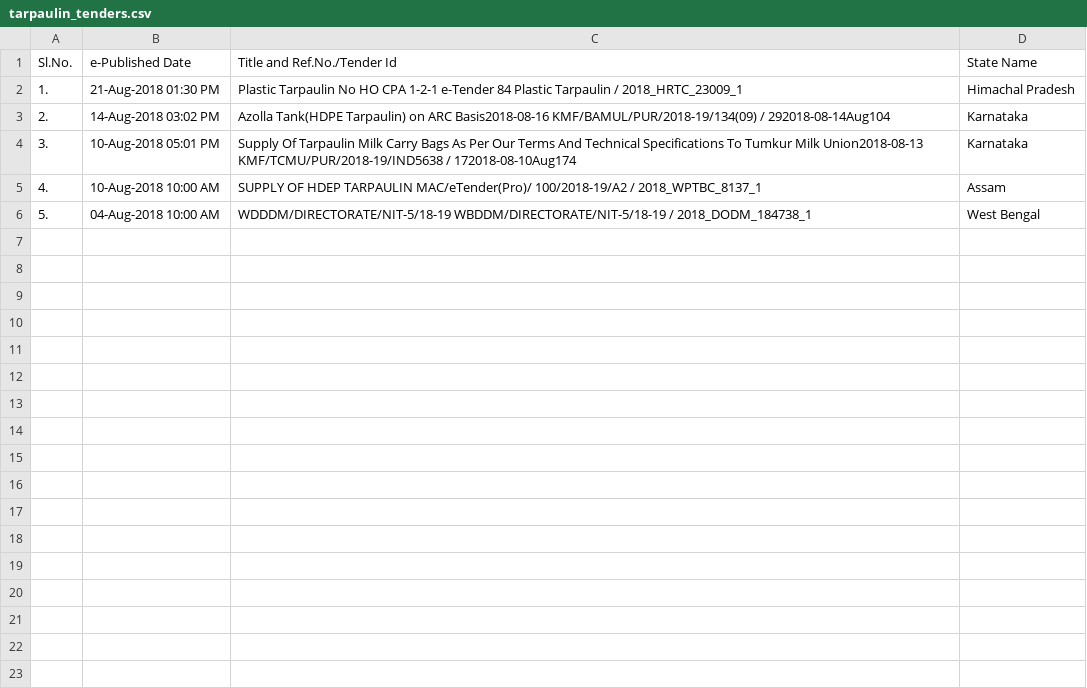
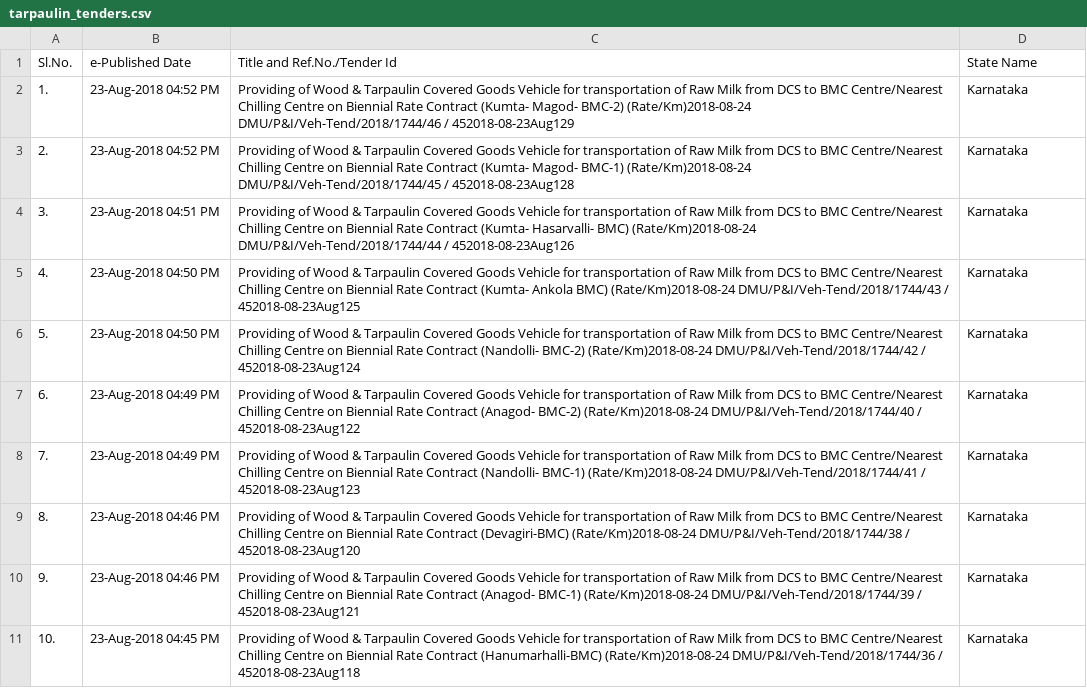
Before and after one commit to nityeshaga/scrape-and-send, a CSV file: scraper/eprocure_state/tarpaulin_tenders.csv, drawn as a sheet.

```diff
--- a/scraper/eprocure_state/tarpaulin_tenders.csv
+++ b/scraper/eprocure_state/tarpaulin_tenders.csv
@@ -1,6 +1,11 @@
 Sl.No.,e-Published Date,Title and Ref.No./Tender Id,State Name
-1.,21-Aug-2018 01:30 PM,Plastic Tarpaulin No HO CPA 1-2-1 e-Tender 84 Plastic Tarpaulin / 2018_HRTC_23009_1,Himachal Pradesh
-2.,14-Aug-2018 03:02 PM,Azolla Tank(HDPE Tarpaulin) on ARC Basis2018-08-16 KMF/BAMUL/PUR/2018-19/134(09) / 292018-08-14Aug104,Karnataka
-3.,10-Aug-2018 05:01 PM,Supply Of Tarpaulin Milk Carry Bags As Per Our Terms And Technical Specifications To Tumkur Milk Union2018-08-13 KMF/TCMU/PUR/2018-19/IND5638 / 172018-08-10Aug174,Karnataka
-4.,10-Aug-2018 10:00 AM,SUPPLY OF HDEP TARPAULIN MAC/eTender(Pro)/ 100/2018-19/A2 / 2018_WPTBC_8137_1,Assam
-5.,04-Aug-2018 10:00 AM,WDDDM/DIRECTORATE/NIT-5/18-19 WBDDM/DIRECTORATE/NIT-5/18-19 / 2018_DODM_184738_1,West Bengal
+1.,23-Aug-2018 04:52 PM,Providing of Wood & Tarpaulin Covered Goods Vehicle for transportation of Raw Milk from DCS to BMC Centre/Nearest Chilling Centre on Biennial Rate Contract (Kumta- Magod- BMC-2) (Rate/Km)2018-08-24 DMU/P&I/Veh-Tend/2018/1744/46 / 452018-08-23Aug129,Karnataka
+2.,23-Aug-2018 04:52 PM,Providing of Wood & Tarpaulin Covered Goods Vehicle for transportation of Raw Milk from DCS to BMC Centre/Nearest Chilling Centre on Biennial Rate Contract (Kumta- Magod- BMC-1) (Rate/Km)2018-08-24 DMU/P&I/Veh-Tend/2018/1744/45 / 452018-08-23Aug128,Karnataka
+3.,23-Aug-2018 04:51 PM,Providing of Wood & Tarpaulin Covered Goods Vehicle for transportation of Raw Milk from DCS to BMC Centre/Nearest Chilling Centre on Biennial Rate Contract (Kumta- Hasarvalli- BMC) (Rate/Km)2018-08-24 DMU/P&I/Veh-Tend/2018/1744/44 / 452018-08-23Aug126,Karnataka
+4.,23-Aug-2018 04:50 PM,Providing of Wood & Tarpaulin Covered Goods Vehicle for transportation of Raw Milk from DCS to BMC Centre/Nearest Chilling Centre on Biennial Rate Contract (Kumta- Ankola BMC) (Rate/Km)2018-08-24 DMU/P&I/Veh-Tend/2018/1744/43 / 452018-08-23Aug125,Karnataka
+5.,23-Aug-2018 04:50 PM,Providing of Wood & Tarpaulin Covered Goods Vehicle for transportation of Raw Milk from DCS to BMC Centre/Nearest Chilling Centre on Biennial Rate Contract (Nandolli- BMC-2) (Rate/Km)2018-08-24 DMU/P&I/Veh-Tend/2018/1744/42 / 452018-08-23Aug124,Karnataka
+6.,23-Aug-2018 04:49 PM,Providing of Wood & Tarpaulin Covered Goods Vehicle for transportation of Raw Milk from DCS to BMC Centre/Nearest Chilling Centre on Biennial Rate Contract (Anagod- BMC-2) (Rate/Km)2018-08-24 DMU/P&I/Veh-Tend/2018/1744/40 / 452018-08-23Aug122,Karnataka
+7.,23-Aug-2018 04:49 PM,Providing of Wood & Tarpaulin Covered Goods Vehicle for transportation of Raw Milk from DCS to BMC Centre/Nearest Chilling Centre on Biennial Rate Contract (Nandolli- BMC-1) (Rate/Km)2018-08-24 DMU/P&I/Veh-Tend/2018/1744/41 / 452018-08-23Aug123,Karnataka
+8.,23-Aug-2018 04:46 PM,Providing of Wood & Tarpaulin Covered Goods Vehicle for transportation of Raw Milk from DCS to BMC Centre/Nearest Chilling Centre on Biennial Rate Contract (Devagiri-BMC) (Rate/Km)2018-08-24 DMU/P&I/Veh-Tend/2018/1744/38 / 452018-08-23Aug120,Karnataka
+9.,23-Aug-2018 04:46 PM,Providing of Wood & Tarpaulin Covered Goods Vehicle for transportation of Raw Milk from DCS to BMC Centre/Nearest Chilling Centre on Biennial Rate Contract (Anagod- BMC-1) (Rate/Km)2018-08-24 DMU/P&I/Veh-Tend/2018/1744/39 / 452018-08-23Aug121,Karnataka
+10.,23-Aug-2018 04:45 PM,Providing of Wood & Tarpaulin Covered Goods Vehicle for transportation of Raw Milk from DCS to BMC Centre/Nearest Chilling Centre on Biennial Rate Contract (Hanumarhalli-BMC) (Rate/Km)2018-08-24 DMU/P&I/Veh-Tend/2018/1744/36 / 452018-08-23Aug118,Karnataka
```
Also changed, not shown: scraper/eprocure_central/hdpe_bag_tenders.csv, scraper/eprocure_central/pp_bag_tenders.csv, 5 other files.
